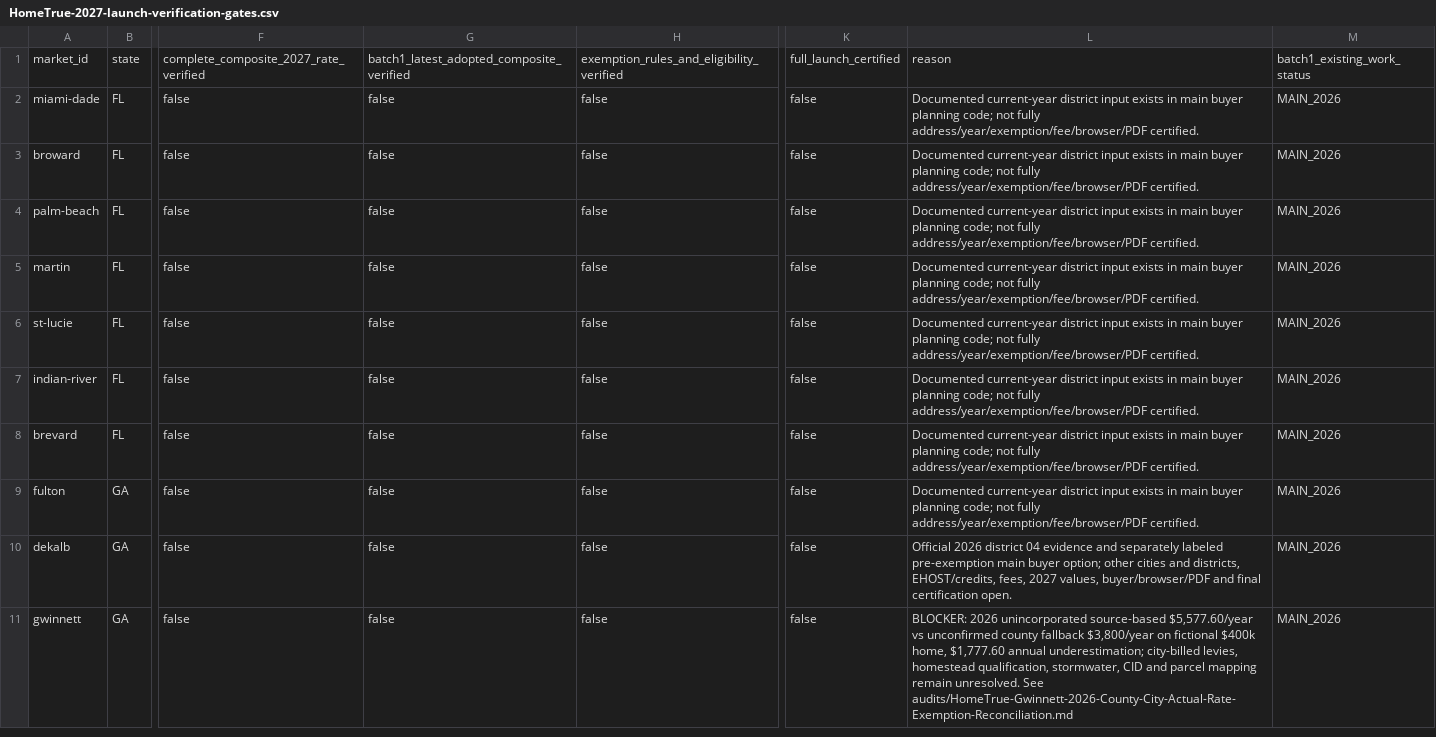
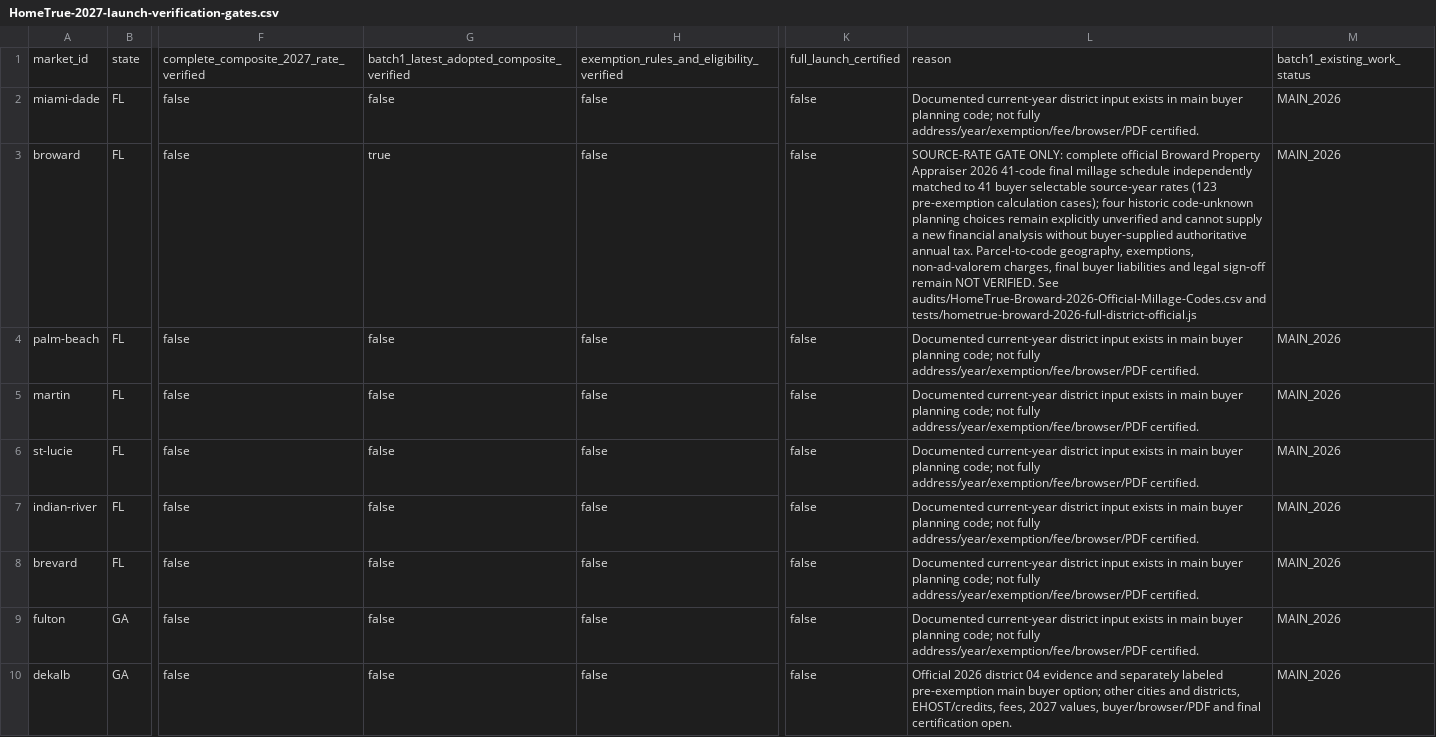
Before and after one commit to A2SystemsArchitecture/Mortgage-Analysis-Platform-Litmus-Test, a CSV file: audits/HomeTrue-2027-launch-verification-gates.csv, drawn as a sheet; only a part is shown, gaps mark what is left out; the shorter side is filled out with more unchanged rows; the diff names each change by its address in the sheet, - before the commit and + after, or states it on an @@ line.

Commit message:
Advance only Broward complete official 2026 41-code rate-composite gate after passing authoritative CI

```diff
--- a/audits/HomeTrue-2027-launch-verification-gates.csv
+++ b/audits/HomeTrue-2027-launch-verification-gates.csv
-G3: false
+G3: true
-L3: Documented current-year district input exists in main buyer planning code; not fully address/year/exemption/fee/browser/PDF certified.
+L3: SOURCE-RATE GATE ONLY: complete official Broward Property Appraiser 2026 41-code final millage schedule independently matched to 41 buyer selectable source-year rates (123 pre-exemption calculation cases); four historic code-unknown planning choices remain explicitly unverified and cannot supply a new financial analysis without buyer-supplied authoritative annual tax. Parcel-to-code geography, exemptions, non-ad-valorem charges, final buyer liabilities and legal sign-off remain NOT VERIFIED. See audits/HomeTrue-Broward-2026-Official-Millage-Codes.csv and tests/hometrue-broward-2026-full-district-official.js
```
